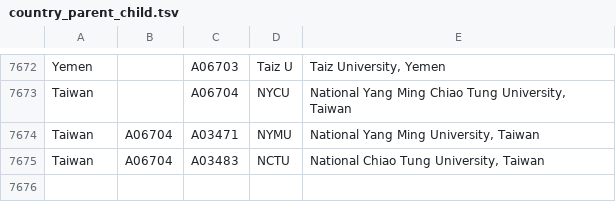
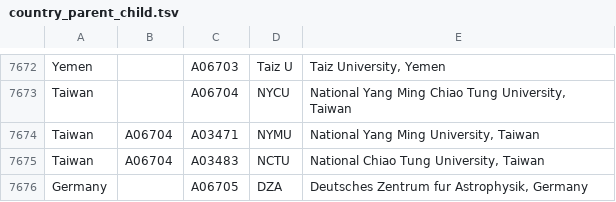
Before and after one commit to adsabs/CanonicalAffiliations, a TSV file: country_parent_child.tsv, drawn as a sheet; only a part is shown, gaps mark what is left out; the diff names each change by its address in the sheet, - before the commit and + after, or states it on an @@ line.

Commit message:
Fix typos and add A06705 to country_pc  	modified:   country_parent_child.tsv  	modified:   parent_child.tsv

```diff
--- a/country_parent_child.tsv
+++ b/country_parent_child.tsv
+row 7676: Germany |  | A06705 | DZA | Deutsches Zentrum fur Astrophysik, Germany
```
Also changed, not shown: parent_child.tsv.
